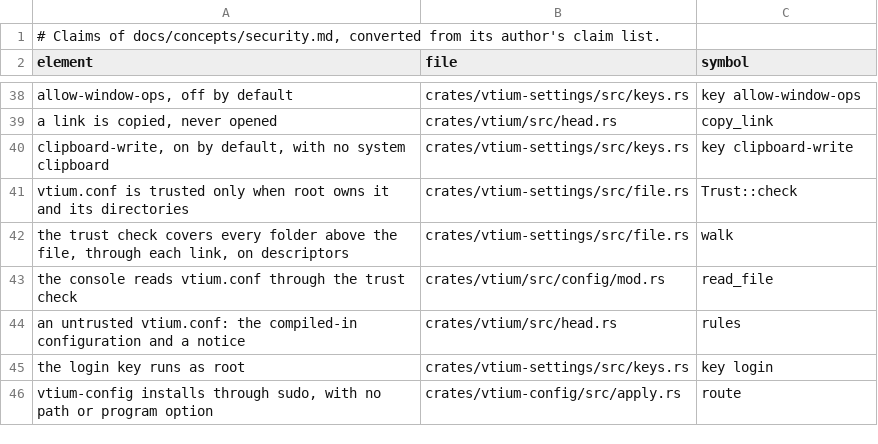
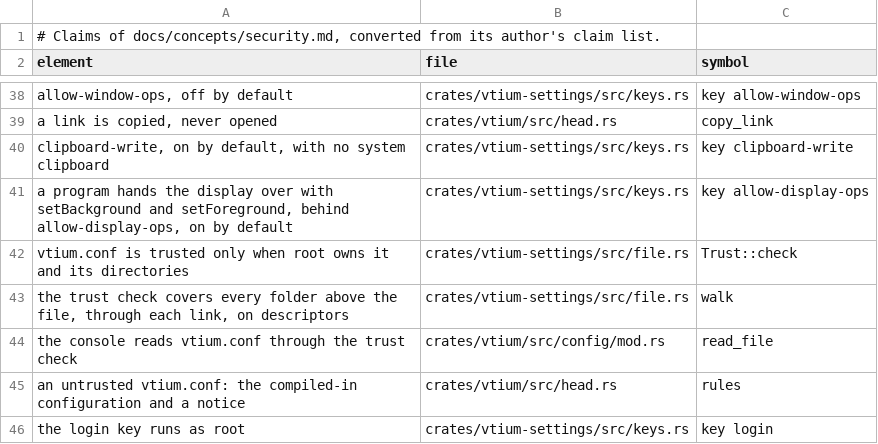
Before and after one commit to vtium/vtium, a TSV file: docs/concepts/security.claims.tsv, drawn as a sheet; only a part is shown, gaps mark what is left out; the shorter side is filled out with more unchanged rows; the diff names each change by its address in the sheet, - before the commit and + after, or states it on an @@ line.

Commit message:
docs(concepts): vtium-clipboard is built, golden review per ADR-1503 D10, the wave's one code review, the display hand-over, and the open issues
using-vtium describes vtium-clipboard as built and links the paste issue, and says the font keys are read again at each session's end. how-vtium-works ends on a missing display only under the open policy, in its text and its state figure, and lists vtium-clipboard among the crates. The judged and built pages say who accepts a pixel golden and a tier 1 case, and describe the per-card scoped review and the one code review of the wave. security lists the display hand-over. seats-and-sessions links #377 and #456 for the untested cases. flows describes the rescue notice on a VT where no head runs.

```diff
--- a/docs/concepts/security.claims.tsv
+++ b/docs/concepts/security.claims.tsv
+row 41: a program hands the display over with setBackground and setForeground, behind allow-display-ops, on by default | crates/vtium-settings/src/keys.rs | key allow-display-ops
```
Also changed, not shown: docs/concepts/flows.claims.tsv, docs/figures/concepts-works-vt.claims.tsv, 8 other files.
